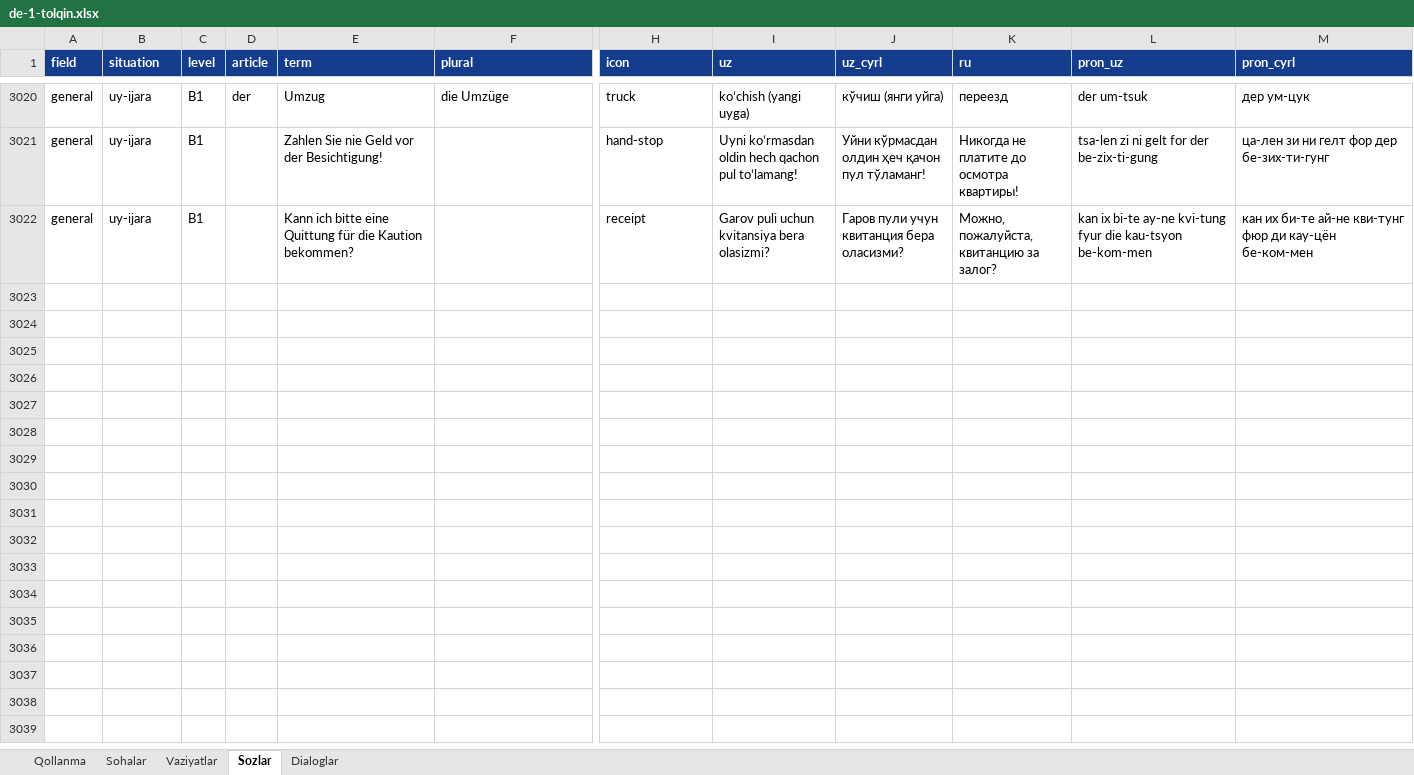
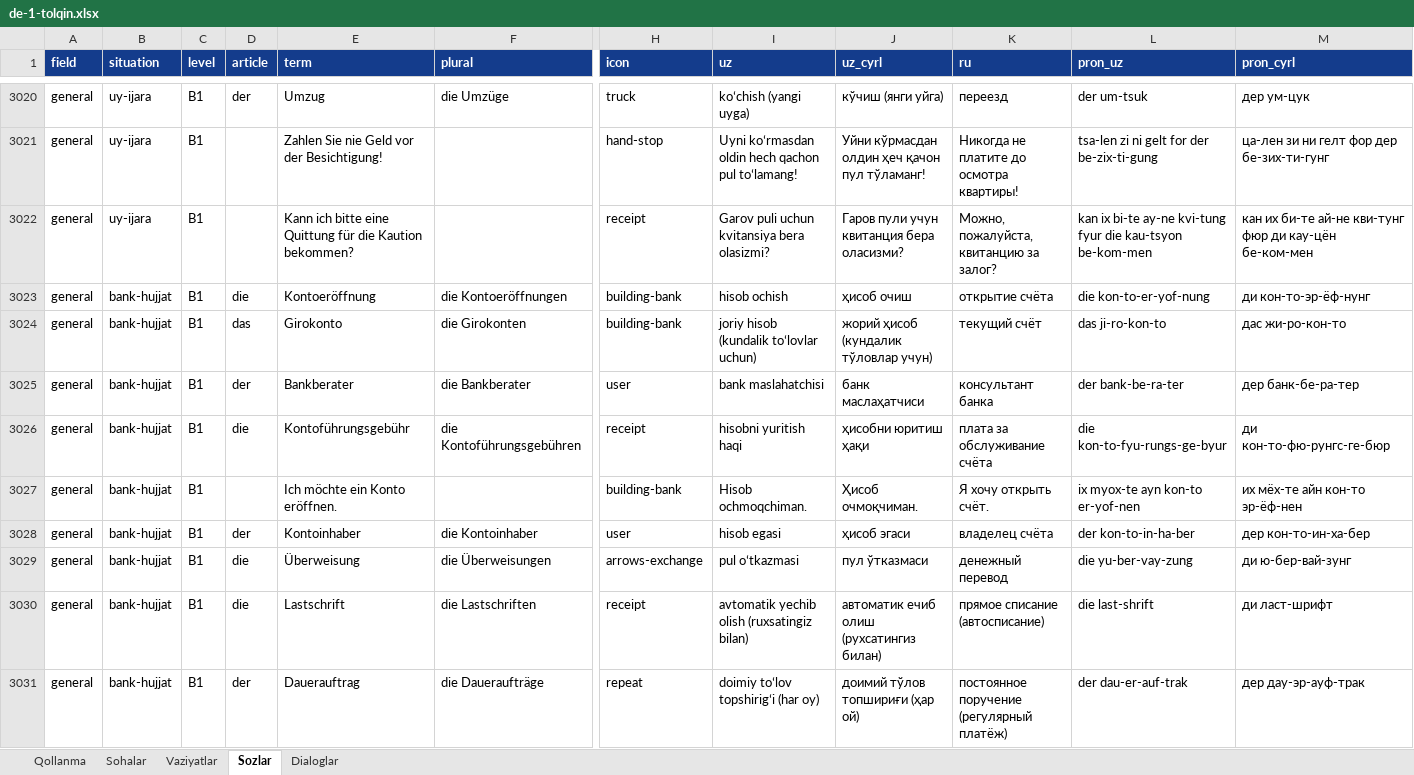
Before and after one commit to Jahon-gir/Qaldirgoch, an Excel workbook: docs/content/de-1-tolqin.xlsx, sheet Sozlar, drawn as a sheet; only a part is shown, gaps mark what is left out; values as stored, in another font and other column widths than the file's, no borders; rows hold the shown columns only; the diff covers the shown part only; the diff names each change by its address in the sheet, - before the commit and + after, or states it on an @@ line.

```diff
--- a/docs/content/de-1-tolqin.xlsx (sheet Sozlar)
+++ b/docs/content/de-1-tolqin.xlsx (sheet Sozlar)
+row 3023: general | bank-hujjat | B1 | die | Kontoeröffnung | die Kontoeröffnungen | building-bank | hisob ochish | ҳисоб очиш | открытие счёта | die kon-to-er-yof-nung | ди кон-то-эр-ёф-нунг
+row 3024: general | bank-hujjat | B1 | das | Girokonto | die Girokonten | building-bank | joriy hisob (kundalik toʻlovlar uchun) | жорий ҳисоб (кундалик тўловлар учун) | текущий счёт | das ji-ro-kon-to | дас жи-ро-кон-то
+row 3025: general | bank-hujjat | B1 | der | Bankberater | die Bankberater | user | bank maslahatchisi | банк маслаҳатчиси | консультант банка | der bank-be-ra-ter | дер банк-бе-ра-тер
+row 3026: general | bank-hujjat | B1 | die | Kontoführungsgebühr | die Kontoführungsgebühren | receipt | hisobni yuritish haqi | ҳисобни юритиш ҳақи | плата за обслуживание счёта | die kon-to-fyu-rungs-ge-byur | ди кон-то-фю-рунгс-ге-бюр
+row 3027: general | bank-hujjat | B1 |  | Ich möchte ein Konto eröffnen. |  | building-bank | Hisob ochmoqchiman. | Ҳисоб очмоқчиман. | Я хочу открыть счёт. | ix myox-te ayn kon-to er-yof-nen | их мёх-те айн кон-то эр-ёф-нен
+row 3028: general | bank-hujjat | B1 | der | Kontoinhaber | die Kontoinhaber | user | hisob egasi | ҳисоб эгаси | владелец счёта | der kon-to-in-ha-ber | дер кон-то-ин-ха-бер
+row 3029: general | bank-hujjat | B1 | die | Überweisung | die Überweisungen | arrows-exchange | pul oʻtkazmasi | пул ўтказмаси | денежный перевод | die yu-ber-vay-zung | ди ю-бер-вай-зунг
+row 3030: general | bank-hujjat | B1 | die | Lastschrift | die Lastschriften | receipt | avtomatik yechib olish (ruxsatingiz bilan) | автоматик ечиб олиш (рухсатингиз билан) | прямое списание (автосписание) | die last-shrift | ди ласт-шрифт
+row 3031: general | bank-hujjat | B1 | der | Dauerauftrag | die Daueraufträge | repeat | doimiy toʻlov topshirigʻi (har oy) | доимий тўлов топшириғи (ҳар ой) | постоянное поручение (регулярный платёж) | der dau-er-auf-trak | дер дау-эр-ауф-трак
```
Also changed, not shown: 11 added rows elsewhere in this sheet, sheet Dialoglar, sheet Vaziyatlar, 8 other files.
